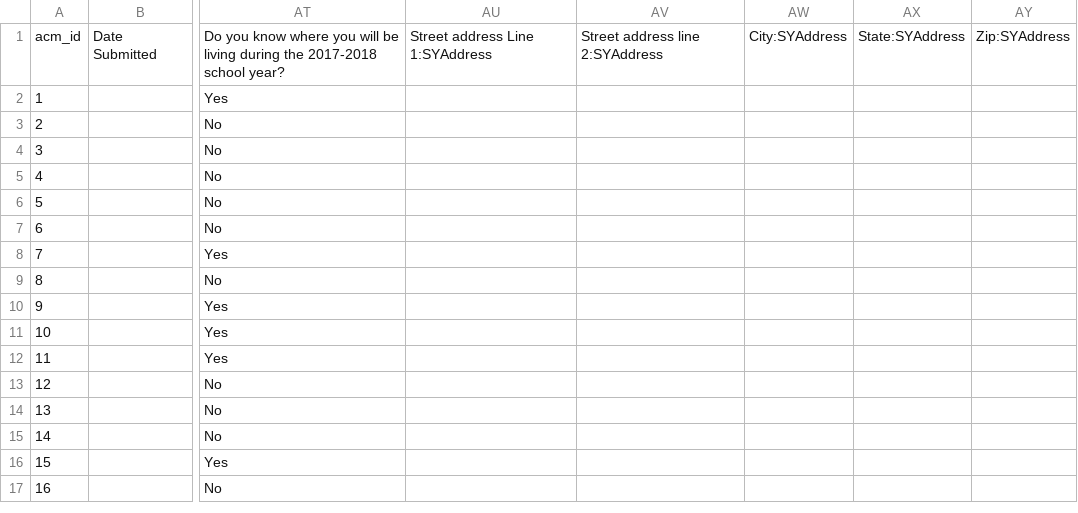
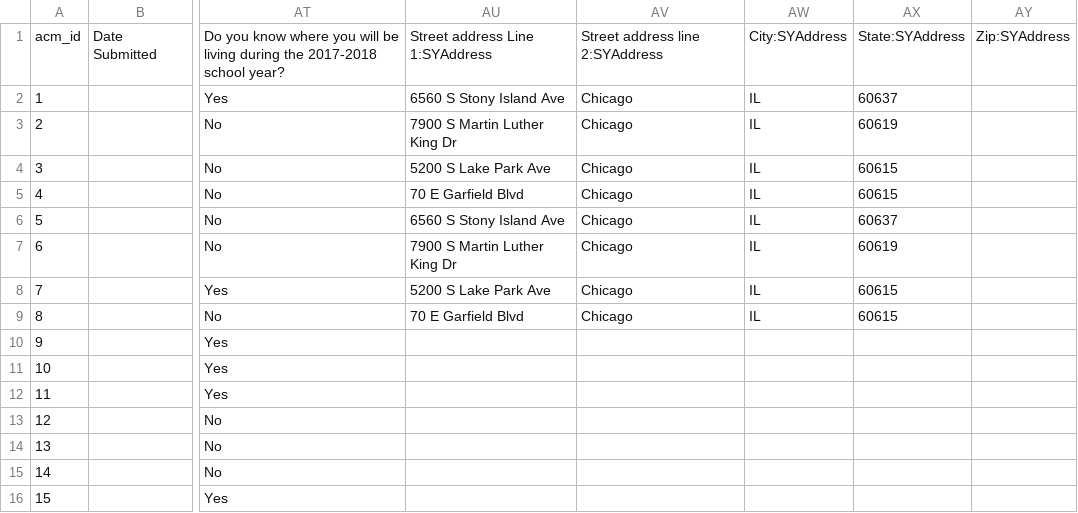
Before and after one commit to chrisluedtke/ACM-School-Placement, a CSV file: survey_export.csv, drawn as a sheet; only a part is shown, gaps mark what is left out; the shorter side is filled out with more unchanged rows; the diff names each change by its address in the sheet, - before the commit and + after, or states it on an @@ line.

```diff
--- a/survey_export.csv
+++ b/survey_export.csv
-AU2: (empty)
+AU2: 6560 S Stony Island Ave
-AV2:AV9: (empty)
+AV2:AV9: Chicago
-AW2:AW9: (empty)
+AW2:AW9: IL
-AX2: (empty)
+AX2: 60637
-AU3: (empty)
+AU3: 7900 S Martin Luther King Dr
-AX3: (empty)
+AX3: 60619
-AU4: (empty)
+AU4: 5200 S Lake Park Ave
-AX4:AX5: (empty)
+AX4:AX5: 60615
-AU5: (empty)
+AU5: 70 E Garfield Blvd
-AU6: (empty)
+AU6: 6560 S Stony Island Ave
-AX6: (empty)
+AX6: 60637
-AU7: (empty)
+AU7: 7900 S Martin Luther King Dr
-AX7: (empty)
+AX7: 60619
-AU8: (empty)
+AU8: 5200 S Lake Park Ave
-AX8:AX9: (empty)
+AX8:AX9: 60615
-AU9: (empty)
+AU9: 70 E Garfield Blvd
```
Also changed, not shown: 4 other files.
